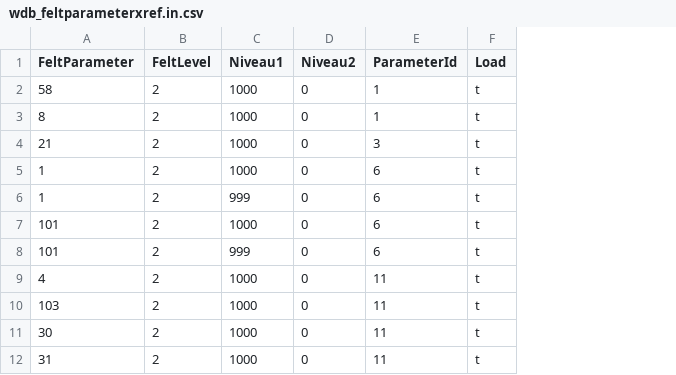
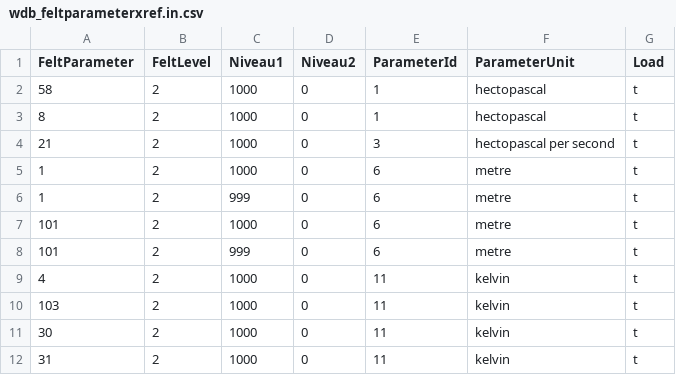
Before and after one commit to metno/wdb, a CSV file: etc/metadata/wdb_feltparameterxref.in.csv, drawn as a sheet; only a part is shown; the diff names each change by its address in the sheet, - before the commit and + after, or states it on an @@ line.

Commit message:
RESOLVED - bug 131: SI Units Standardization https://wdb.bugs.met.no/show_bug.cgi?id=131

```diff
--- a/etc/metadata/wdb_feltparameterxref.in.csv
+++ b/etc/metadata/wdb_feltparameterxref.in.csv
+column F (ParameterUnit), rows 2-12: hectopascal | hectopascal | hectopascal per second | metre | metre | metre | metre | kelvin | kelvin | kelvin | kelvin
```
Also changed, not shown: etc/metadata/wdb_gribparametertolevelxref.in.csv, etc/metadata/wdb_siunitconversion.in.csv, 25 other files.
